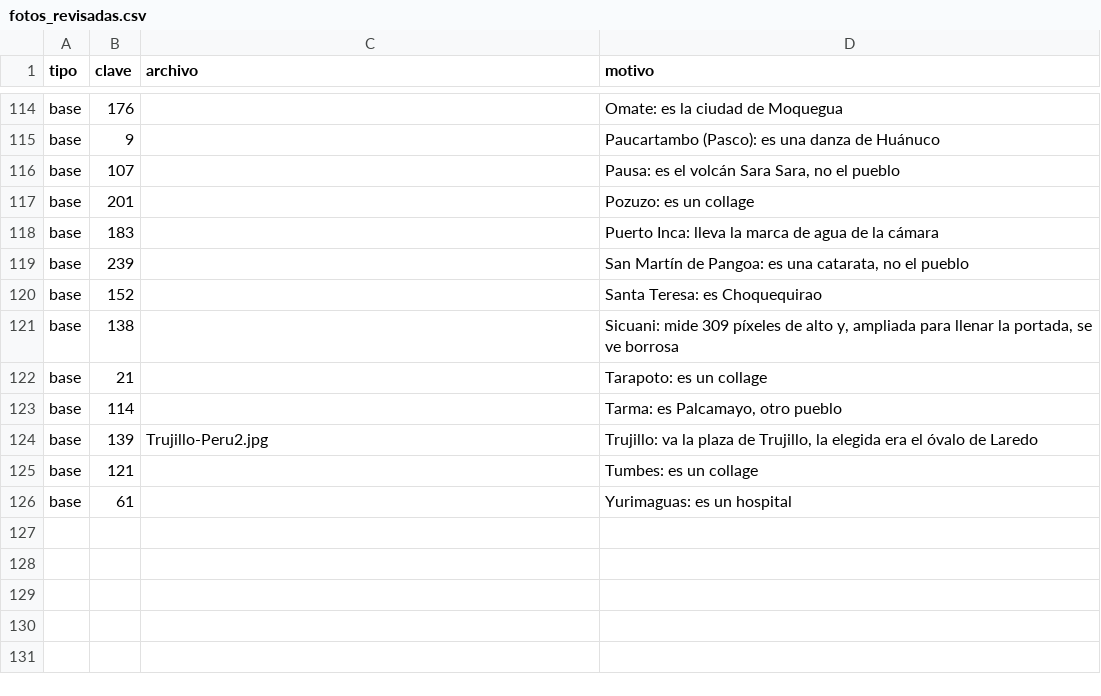
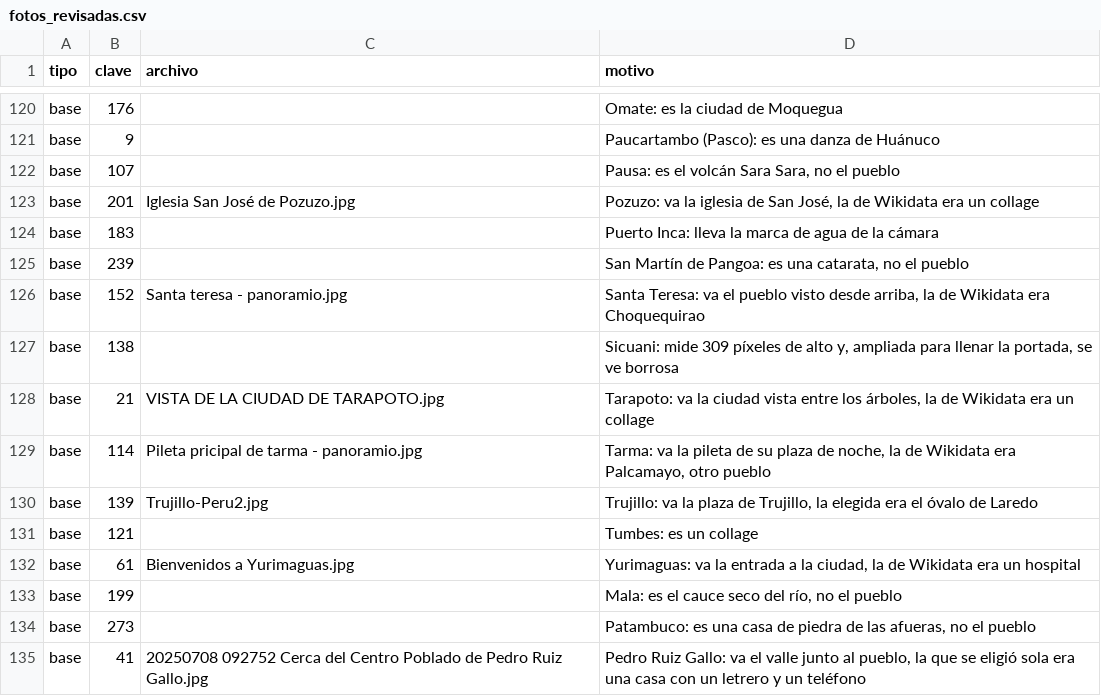
Before and after one commit to oswaldoaqm/Alejandros-Team, a CSV file: pipeline/referencia/fotos_revisadas.csv, drawn as a sheet; only a part is shown, gaps mark what is left out; the diff covers the shown part only.

Commit message:
feat(datos): 36 fotos nuevas de bases e imperdibles, revisadas a ojo

```diff
--- a/pipeline/referencia/fotos_revisadas.csv
+++ b/pipeline/referencia/fotos_revisadas.csv
@@ -116,11 +122,14 @@ base;9;;Paucartambo (Pasco): es una danza de Huánuco
 base;107;;Pausa: es el volcán Sara Sara, no el pueblo
-base;201;;Pozuzo: es un collage
+base;201;Iglesia San José de Pozuzo.jpg;Pozuzo: va la iglesia de San José, la de Wikidata era un collage
 base;183;;Puerto Inca: lleva la marca de agua de la cámara
 base;239;;San Martín de Pangoa: es una catarata, no el pueblo
-base;152;;Santa Teresa: es Choquequirao
+base;152;Santa teresa - panoramio.jpg;Santa Teresa: va el pueblo visto desde arriba, la de Wikidata era Choquequirao
 base;138;;Sicuani: mide 309 píxeles de alto y, ampliada para llenar la portada, se ve borrosa
-base;21;;Tarapoto: es un collage
-base;114;;Tarma: es Palcamayo, otro pueblo
+base;21;VISTA DE LA CIUDAD DE TARAPOTO.jpg;Tarapoto: va la ciudad vista entre los árboles, la de Wikidata era un collage
+base;114;Pileta pricipal de tarma - panoramio.jpg;Tarma: va la pileta de su plaza de noche, la de Wikidata era Palcamayo, otro pueblo
 base;139;Trujillo-Peru2.jpg;Trujillo: va la plaza de Trujillo, la elegida era el óvalo de Laredo
 base;121;;Tumbes: es un collage
-base;61;;Yurimaguas: es un hospital
+base;61;Bienvenidos a Yurimaguas.jpg;Yurimaguas: va la entrada a la ciudad, la de Wikidata era un hospital
+base;199;;Mala: es el cauce seco del río, no el pueblo
+base;273;;Patambuco: es una casa de piedra de las afueras, no el pueblo
+base;41;20250708 092752 Cerca del Centro Poblado de Pedro Ruiz Gallo.jpg;Pedro Ruiz Gallo: va el valle junto al pueblo, la que se eligió sola era una casa con un letrero y un teléfono
```
Also changed, not shown: 6 added rows and 14 edited cells elsewhere in this file, 1 other file.
